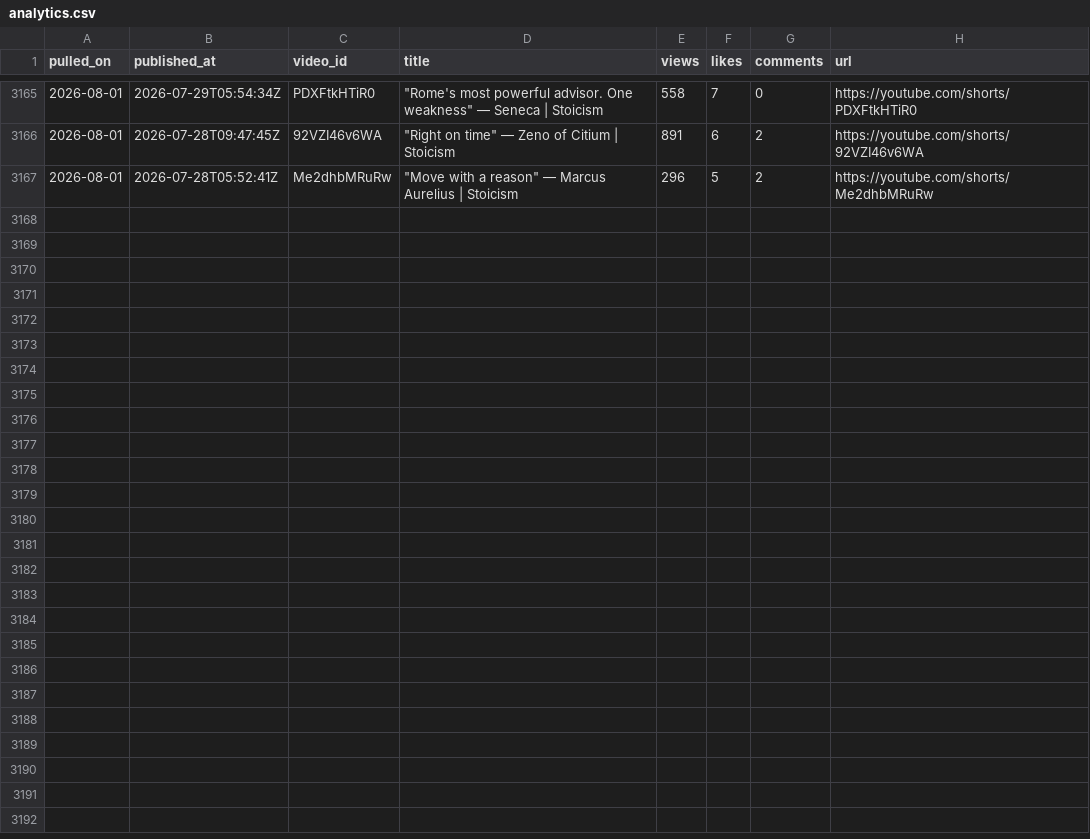
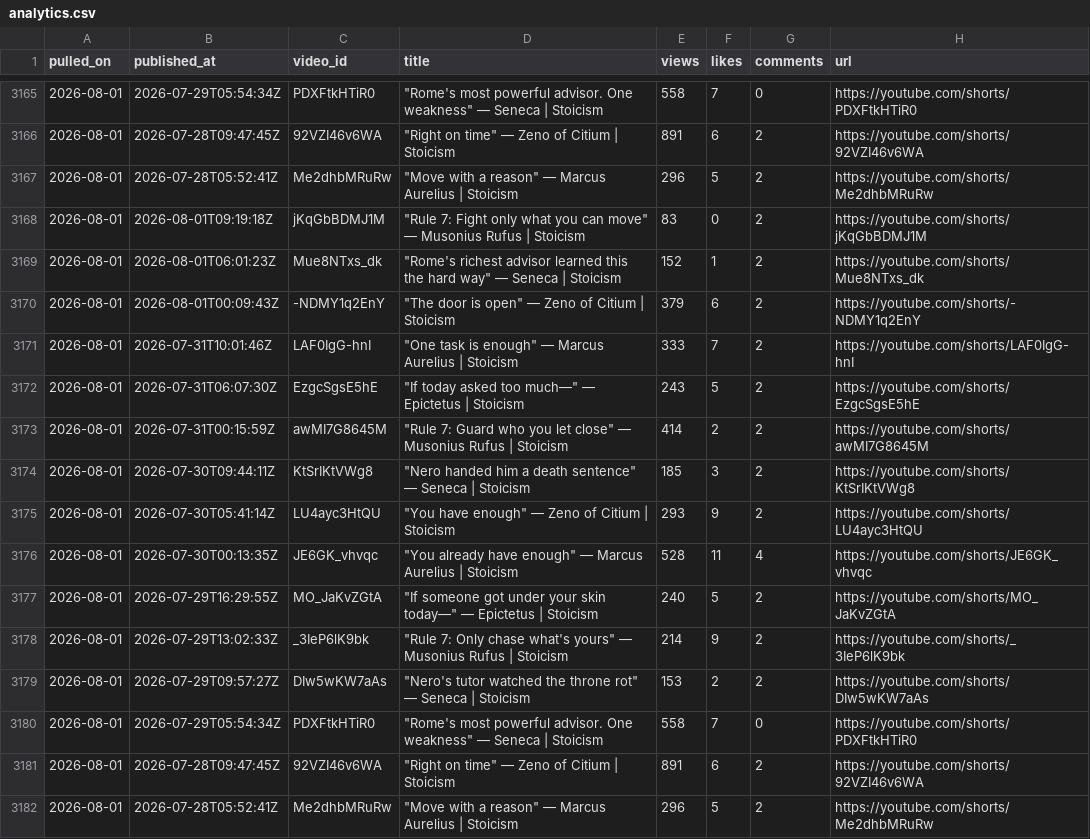
Before and after one commit to soicism2026-ex/stoic-bot, a CSV file: data/analytics.csv, drawn as a sheet; only a part is shown, gaps mark what is left out.

```diff
--- a/data/analytics.csv
+++ b/data/analytics.csv
@@ -3167 +3167,16 @@ pulled_on,published_at,video_id,title,views,likes,comments,url
 2026-08-01,2026-07-28T05:52:41Z,Me2dhbMRuRw,"""Move with a reason"" — Marcus Aurelius | Stoicism",296,5,2,https://youtube.com/shorts/Me2dhbMRuRw
+2026-08-01,2026-08-01T09:19:18Z,jKqGbBDMJ1M,"""Rule 7: Fight only what you can move"" — Musonius Rufus | Stoicism",83,0,2,https://youtube.com/shorts/jKqGbBDMJ1M
+2026-08-01,2026-08-01T06:01:23Z,Mue8NTxs_dk,"""Rome's richest advisor learned this the hard way"" — Seneca | Stoicism",152,1,2,https://youtube.com/shorts/Mue8NTxs_dk
+2026-08-01,2026-08-01T00:09:43Z,-NDMY1q2EnY,"""The door is open"" — Zeno of Citium | Stoicism",379,6,2,https://youtube.com/shorts/-NDMY1q2EnY
+2026-08-01,2026-07-31T10:01:46Z,LAF0IgG-hnI,"""One task is enough"" — Marcus Aurelius | Stoicism",333,7,2,https://youtube.com/shorts/LAF0IgG-hnI
+2026-08-01,2026-07-31T06:07:30Z,EzgcSgsE5hE,"""If today asked too much—"" — Epictetus | Stoicism",243,5,2,https://youtube.com/shorts/EzgcSgsE5hE
+2026-08-01,2026-07-31T00:15:59Z,awMI7G8645M,"""Rule 7: Guard who you let close"" — Musonius Rufus | Stoicism",414,2,2,https://youtube.com/shorts/awMI7G8645M
+2026-08-01,2026-07-30T09:44:11Z,KtSrIKtVWg8,"""Nero handed him a death sentence"" — Seneca | Stoicism",185,3,2,https://youtube.com/shorts/KtSrIKtVWg8
+2026-08-01,2026-07-30T05:41:14Z,LU4ayc3HtQU,"""You have enough"" — Zeno of Citium | Stoicism",293,9,2,https://youtube.com/shorts/LU4ayc3HtQU
+2026-08-01,2026-07-30T00:13:35Z,JE6GK_vhvqc,"""You already have enough"" — Marcus Aurelius | Stoicism",528,11,4,https://youtube.com/shorts/JE6GK_vhvqc
+2026-08-01,2026-07-29T16:29:55Z,MO_JaKvZGtA,"""If someone got under your skin today—"" — Epictetus | Stoicism",240,5,2,https://youtube.com/shorts/MO_JaKvZGtA
+2026-08-01,2026-07-29T13:02:33Z,_3IeP6lK9bk,"""Rule 7: Only chase what's yours"" — Musonius Rufus | Stoicism",214,9,2,https://youtube.com/shorts/_3IeP6lK9bk
+2026-08-01,2026-07-29T09:57:27Z,DIw5wKW7aAs,"""Nero's tutor watched the throne rot"" — Seneca | Stoicism",153,2,2,https://youtube.com/shorts/DIw5wKW7aAs
+2026-08-01,2026-07-29T05:54:34Z,PDXFtkHTiR0,"""Rome's most powerful advisor. One weakness"" — Seneca | Stoicism",558,7,0,https://youtube.com/shorts/PDXFtkHTiR0
+2026-08-01,2026-07-28T09:47:45Z,92VZI46v6WA,"""Right on time"" — Zeno of Citium | Stoicism",891,6,2,https://youtube.com/shorts/92VZI46v6WA
+2026-08-01,2026-07-28T05:52:41Z,Me2dhbMRuRw,"""Move with a reason"" — Marcus Aurelius | Stoicism",296,5,2,https://youtube.com/shorts/Me2dhbMRuRw
```
Also changed, not shown: data/channel_stats.csv.
